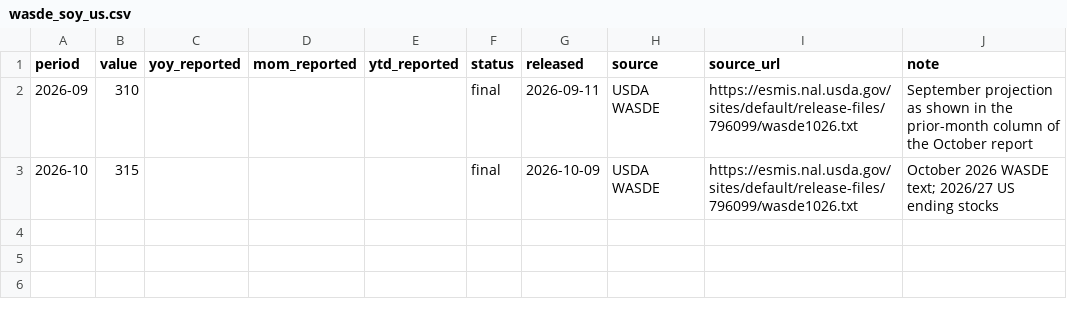
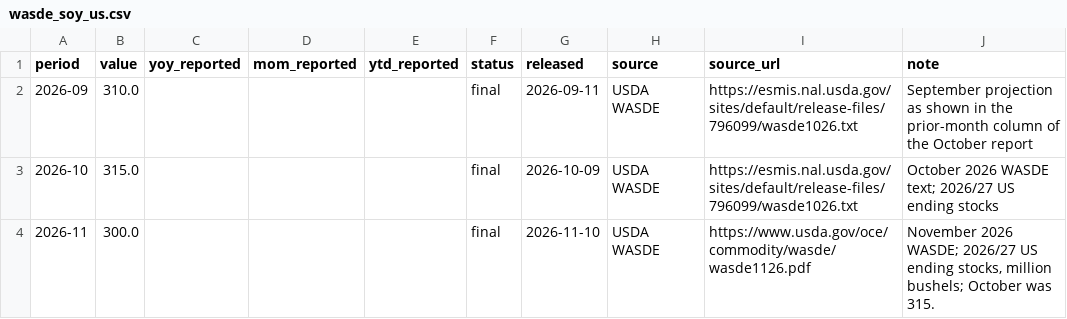
Before and after one commit to MDAnuraag/market-brief, a CSV file: data/series/wasde_soy_us.csv, drawn as a sheet.

```diff
--- a/data/series/wasde_soy_us.csv
+++ b/data/series/wasde_soy_us.csv
@@ -1,3 +1,4 @@
 period,value,yoy_reported,mom_reported,ytd_reported,status,released,source,source_url,note
-2026-09,310,,,,final,2026-09-11,USDA WASDE,https://esmis.nal.usda.gov/sites/default/release-files/796099/wasde1026.txt,September projection as shown in the prior-month column of the October report
-2026-10,315,,,,final,2026-10-09,USDA WASDE,https://esmis.nal.usda.gov/sites/default/release-files/796099/wasde1026.txt,October 2026 WASDE text; 2026/27 US ending stocks
+2026-09,310.0,,,,final,2026-09-11,USDA WASDE,https://esmis.nal.usda.gov/sites/default/release-files/796099/wasde1026.txt,September projection as shown in the prior-month column of the October report
+2026-10,315.0,,,,final,2026-10-09,USDA WASDE,https://esmis.nal.usda.gov/sites/default/release-files/796099/wasde1026.txt,October 2026 WASDE text; 2026/27 US ending stocks
+2026-11,300.0,,,,final,2026-11-10,USDA WASDE,https://www.usda.gov/oce/commodity/wasde/wasde1126.pdf,"November 2026 WASDE; 2026/27 US ending stocks, million bushels; October was 315."
```
Also changed, not shown: data/series/wasde_corn_us.csv, data/series/wasde_wheat_us.csv, 4 other files.
